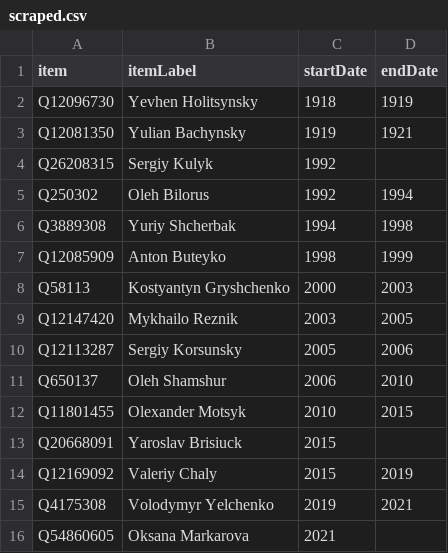
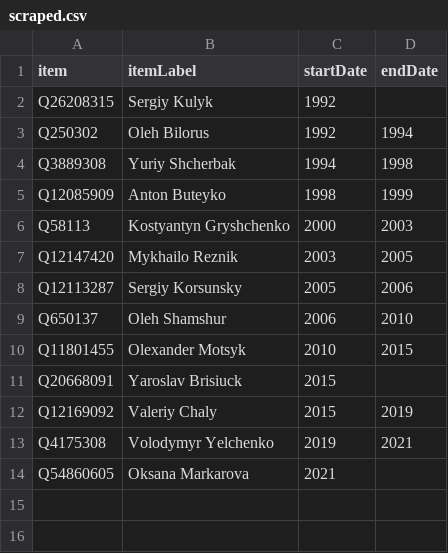
Before and after one commit to every-politician-scrapers/ukraine-cabinet, a CSV file: sources/ambassador-usa/scraped.csv, drawn as a sheet; the diff names each change by its address in the sheet, - before the commit and + after, or states it on an @@ line.

```diff
--- a/sources/ambassador-usa/scraped.csv
+++ b/sources/ambassador-usa/scraped.csv
-row 2: Q12096730 | Yevhen Holitsynsky | 1918 | 1919
-row 3: Q12081350 | Yulian Bachynsky | 1919 | 1921
```
Also changed, not shown: sources/ambassador-usa/diff.csv, sources/ambassador-usa/wikidata.csv, 4 other files.
